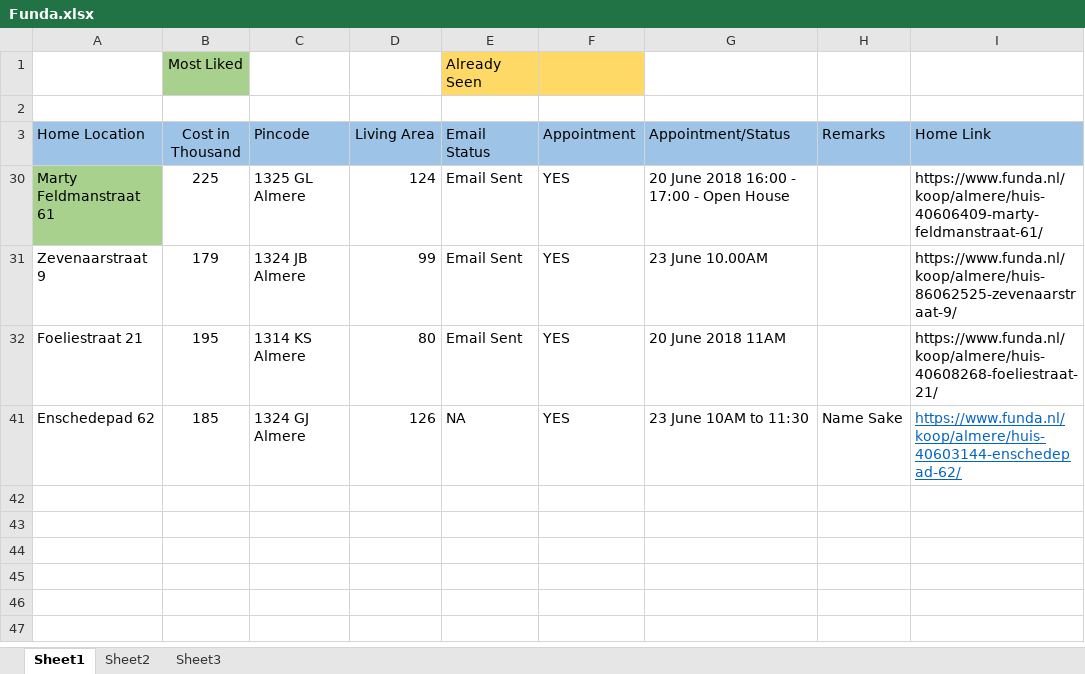
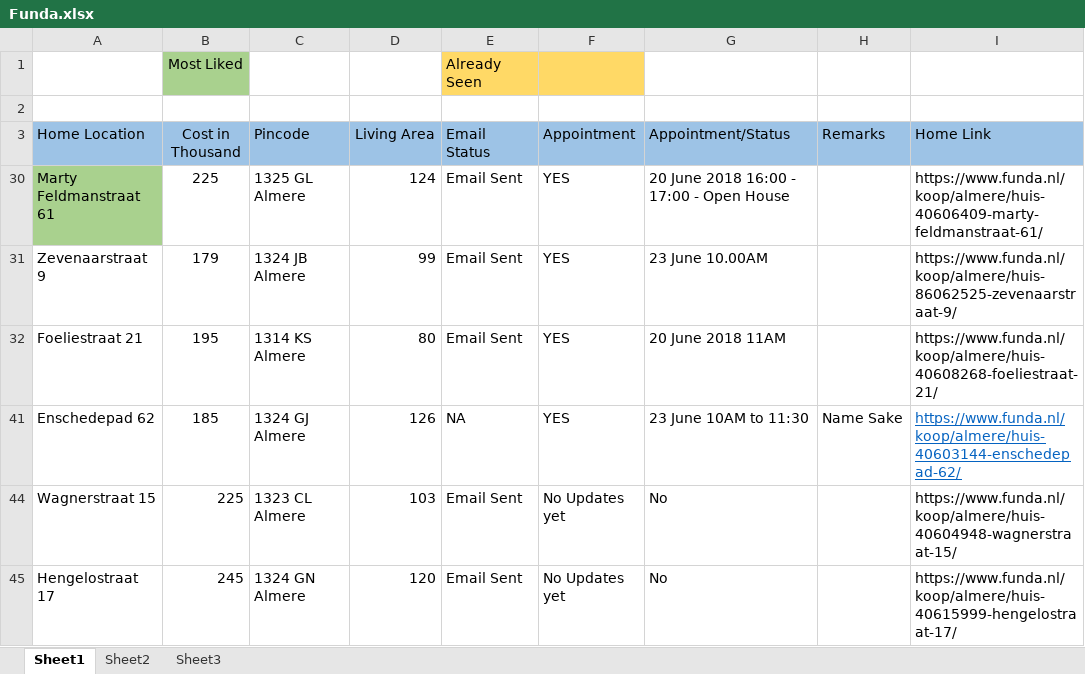
Before and after one commit to Karnankaviya/fundanl, an Excel workbook: Funda.xlsx, sheet Sheet1, drawn as a sheet; values as stored, in another font and other column widths than the file's, no borders; the diff names each change by its address in the sheet, - before the commit and + after, or states it on an @@ line.

Commit message:
Added Wagnerstraat 15

```diff
--- a/Funda.xlsx (sheet Sheet1)
+++ b/Funda.xlsx (sheet Sheet1)
+row 44: Wagnerstraat 15 | 225 | 1323 CL Almere | 103 | Email Sent | No Updates yet | No |  | https://www.funda.nl/koop/almere/huis-40604948-wagnerstraat-15/
+row 45: Hengelostraat 17 | 245 | 1324 GN Almere | 120 | Email Sent | No Updates yet | No |  | https://www.funda.nl/koop/almere/huis-40615999-hengelostraat-17/
```
